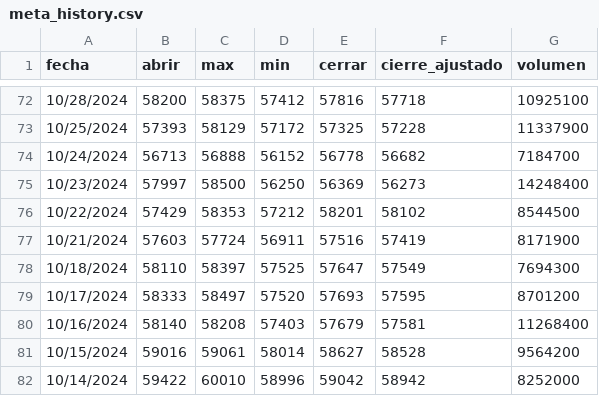
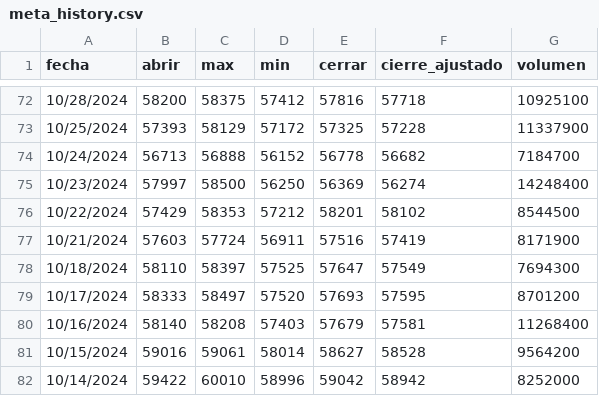
Before and after one commit to Julianapenaestudiante/piv_2025_1_2, a CSV file: src/edu_piv/static/data/meta_history.csv, drawn as a sheet; only a part is shown, gaps mark what is left out.

Commit message:
Holan mundo action

```diff
--- a/src/edu_piv/static/data/meta_history.csv
+++ b/src/edu_piv/static/data/meta_history.csv
@@ -74,3 +74,3 @@ fecha,abrir,max,min,cerrar,cierre_ajustado,volumen
 10/24/2024,56713,56888,56152,56778,56682,7184700
-10/23/2024,57997,58500,56250,56369,56273,14248400
+10/23/2024,57997,58500,56250,56369,56274,14248400
 10/22/2024,57429,58353,57212,58201,58102,8544500
```
